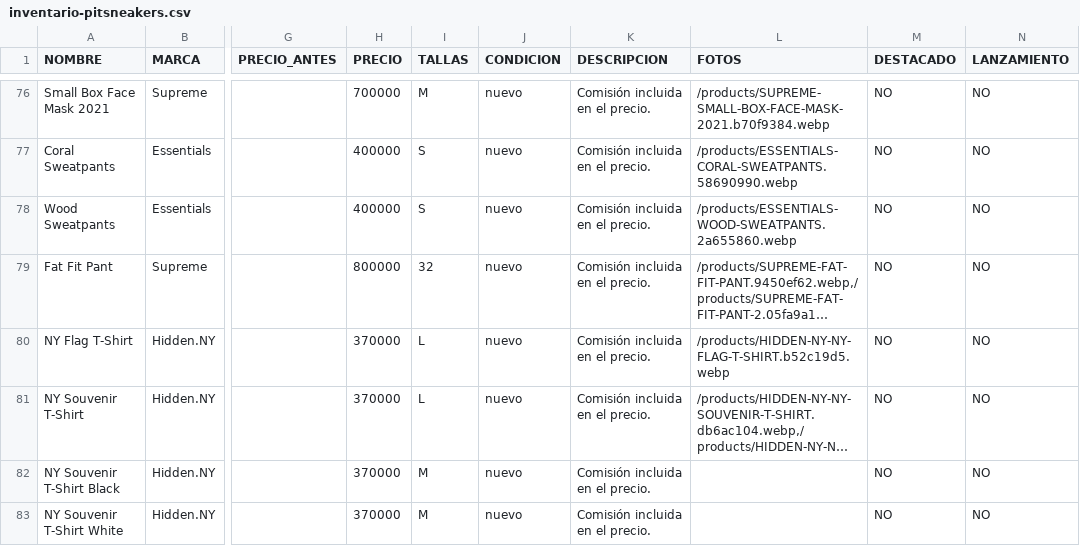
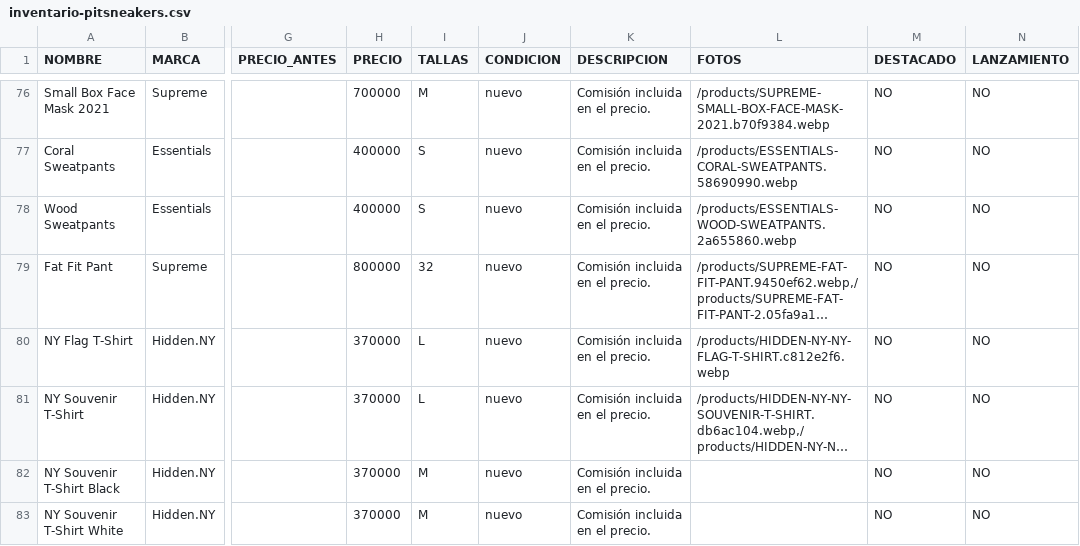
Before and after one commit to pitzsneakerscol-ui/pitsneakers-web, a CSV file: docs/inventario-pitsneakers.csv, drawn as a sheet; only a part is shown, gaps mark what is left out; long unchanged cells end in …; the diff names each change by its address in the sheet, - before the commit and + after, or states it on an @@ line.

```diff
--- a/docs/inventario-pitsneakers.csv
+++ b/docs/inventario-pitsneakers.csv
-L80 (FOTOS): /products/HIDDEN-NY-NY-FLAG-T-SHIRT.b52c19d5.webp
+L80 (FOTOS): /products/HIDDEN-NY-NY-FLAG-T-SHIRT.c812e2f6.webp
```
Also changed, not shown: 4 other files.
